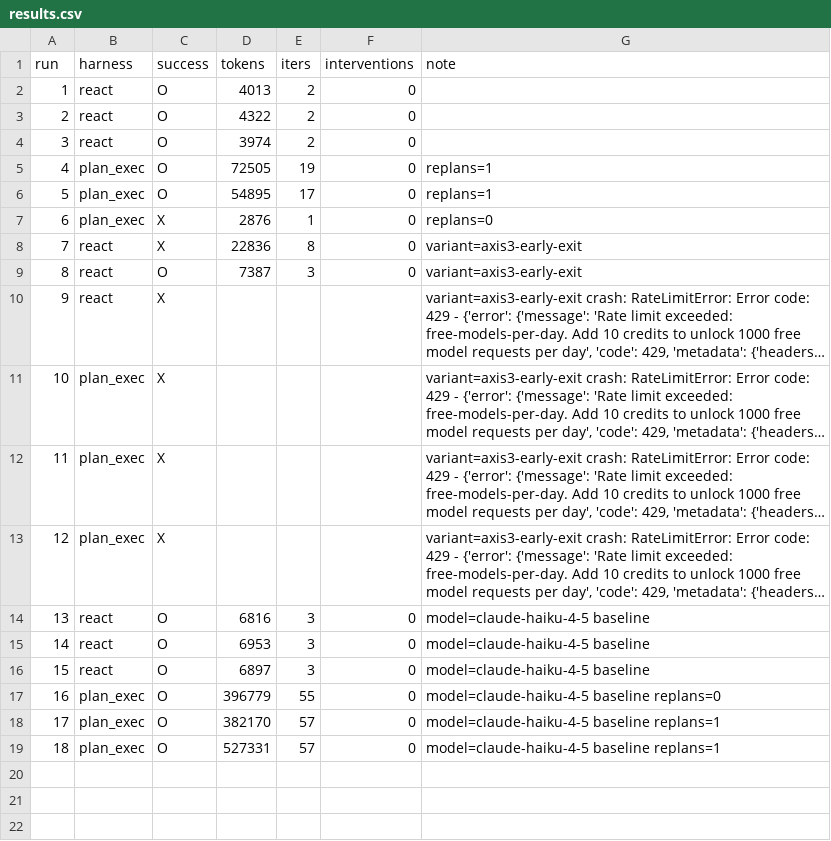
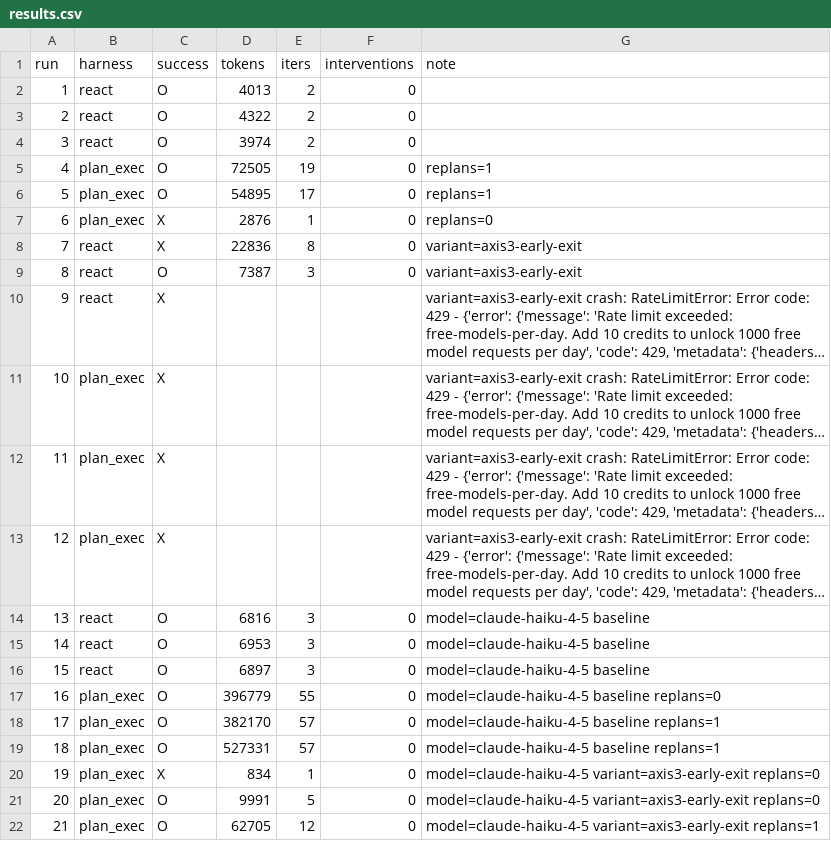
Before and after one commit to Q00/ai-agent-engineering-101, a CSV file: submissions/25620024/week-02/results.csv, drawn as a sheet; long unchanged cells end in ….

```diff
--- a/submissions/25620024/week-02/results.csv
+++ b/submissions/25620024/week-02/results.csv
@@ -19 +19,4 @@ run,harness,success,tokens,iters,interventions,note
 18,plan_exec,O,527331,57,0,model=claude-haiku-4-5 baseline replans=1
+19,plan_exec,X,834,1,0,model=claude-haiku-4-5 variant=axis3-early-exit replans=0
+20,plan_exec,O,9991,5,0,model=claude-haiku-4-5 variant=axis3-early-exit replans=0
+21,plan_exec,O,62705,12,0,model=claude-haiku-4-5 variant=axis3-early-exit replans=1
```
Also changed, not shown: 3 other files.
